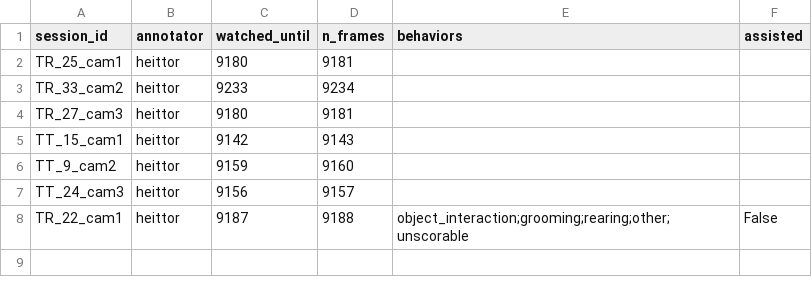
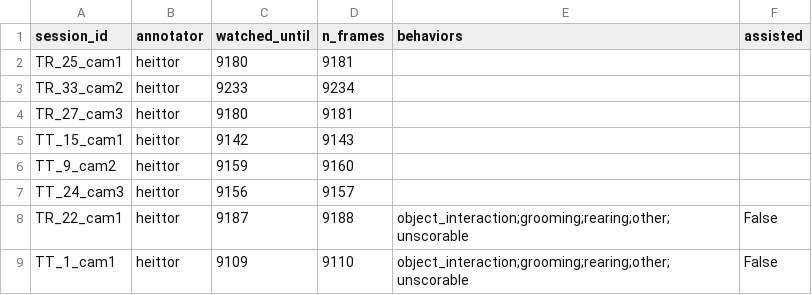
Before and after one commit to heittorvcs/mindtrace-ml, a CSV file: data/session_progress.csv, drawn as a sheet.

```diff
--- a/data/session_progress.csv
+++ b/data/session_progress.csv
@@ -8 +8,2 @@ TT_24_cam3,heittor,9156,9157,,
 TR_22_cam1,heittor,9187,9188,object_interaction;grooming;rearing;other;unscorable,False
+TT_1_cam1,heittor,9109,9110,object_interaction;grooming;rearing;other;unscorable,False
```
Also changed, not shown: data/session_labels.csv, 1 other file.
